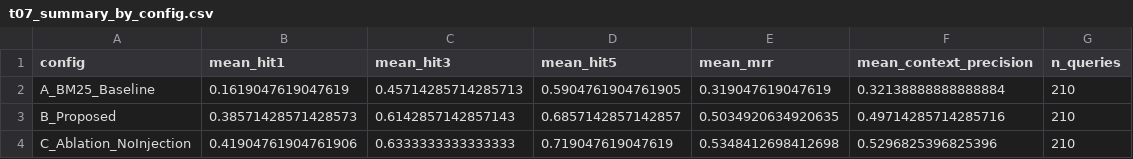
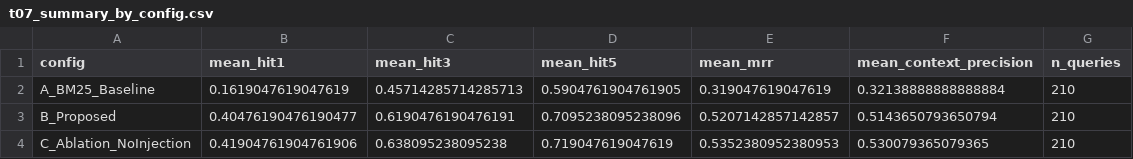
Before and after one commit to jasoncedrick/LGSDeliveryRAGAssistant, a CSV file: experiments/t07_summary_by_config.csv, drawn as a sheet.

```diff
--- a/experiments/t07_summary_by_config.csv
+++ b/experiments/t07_summary_by_config.csv
@@ -2,3 +2,3 @@ config,mean_hit1,mean_hit3,mean_hit5,mean_mrr,mean_context_precision,n_queries
 A_BM25_Baseline,0.1619047619047619,0.45714285714285713,0.5904761904761905,0.319047619047619,0.32138888888888884,210
-B_Proposed,0.38571428571428573,0.6142857142857143,0.6857142857142857,0.5034920634920635,0.49714285714285716,210
-C_Ablation_NoInjection,0.41904761904761906,0.6333333333333333,0.719047619047619,0.5348412698412698,0.5296825396825396,210
+B_Proposed,0.40476190476190477,0.6190476190476191,0.7095238095238096,0.5207142857142857,0.5143650793650794,210
+C_Ablation_NoInjection,0.41904761904761906,0.638095238095238,0.719047619047619,0.5352380952380953,0.530079365079365,210
```
Also changed, not shown: experiments/t07_master_results_test.csv, 2 other files.
